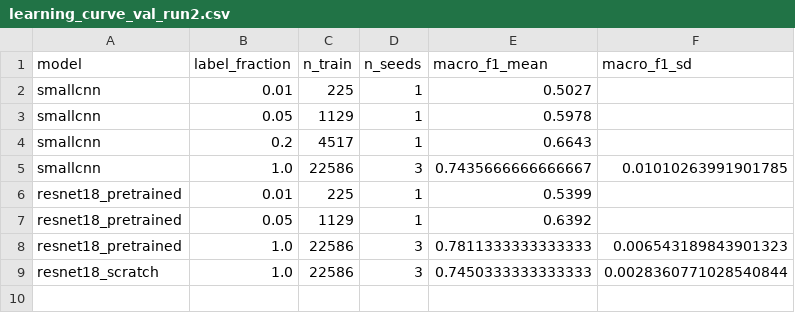
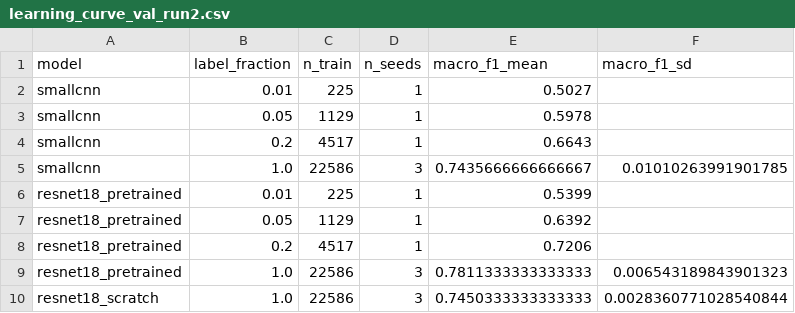
Before and after one commit to gaetantack/cell-image-cnn, a CSV file: results/learning_curve_val_run2.csv, drawn as a sheet.

```diff
--- a/results/learning_curve_val_run2.csv
+++ b/results/learning_curve_val_run2.csv
@@ -7,2 +7,3 @@ resnet18_pretrained,0.01,225,1,0.5399,
 resnet18_pretrained,0.05,1129,1,0.6392,
+resnet18_pretrained,0.2,4517,1,0.7206,
 resnet18_pretrained,1.0,22586,3,0.7811333333333333,0.006543189843901323
```
Also changed, not shown: results/experiments.csv, 12 other files.
